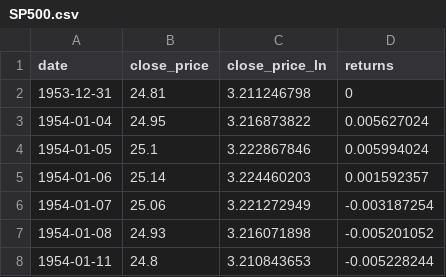
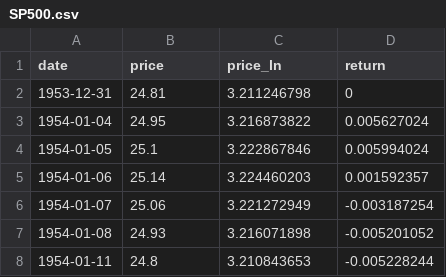
Before and after one commit to zilaeric/abm-neural-estimation, a CSV file: data/SP500.csv, drawn as a sheet; only a part is shown.

Commit message:
Adjust column naming of S&P 500 data

```diff
--- a/data/SP500.csv
+++ b/data/SP500.csv
@@ -1,2 +1,2 @@
-date,close_price,close_price_ln,returns
+date,price,price_ln,return
 1953-12-31,24.81,3.211246798,0
```
